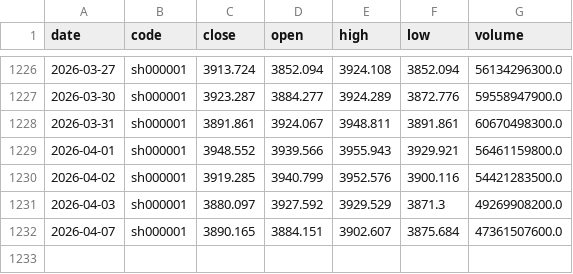
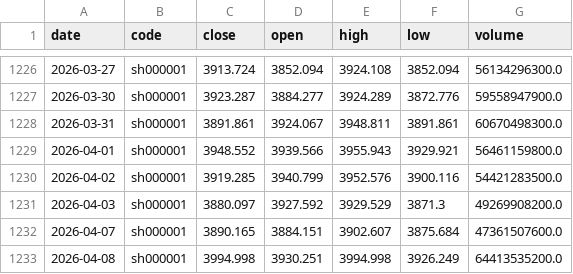
Before and after one commit to mountainguan/Chanlun_Tutor, a CSV file: data/index_history_cache.csv, drawn as a sheet; only a part is shown, gaps mark what is left out.

```diff
--- a/data/index_history_cache.csv
+++ b/data/index_history_cache.csv
@@ -1232 +1232,2 @@ date,code,close,open,high,low,volume
 2026-04-07,sh000001,3890.165,3884.151,3902.607,3875.684,47361507600.0
+2026-04-08,sh000001,3994.998,3930.251,3994.998,3926.249,64413535200.0
```
Also changed, not shown: 1 other file.
